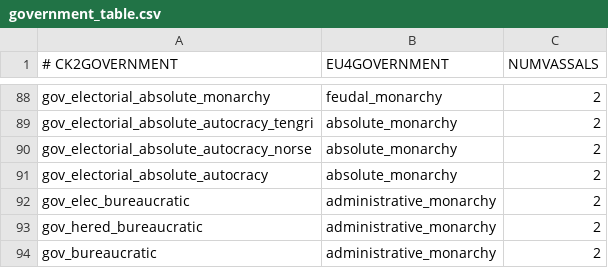
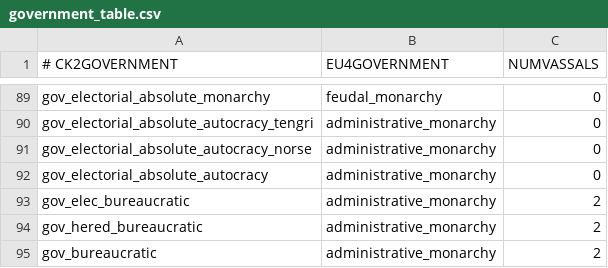
Before and after one commit to Dryhad/long-after-the-end, a CSV file: After the End - EU4 Converter/eu4_converter/government_table.csv, drawn as a sheet; only a part is shown, gaps mark what is left out; addresses are those after the commit; the diff covers the shown part only; the diff names each change by its address in the sheet, - before the commit and + after, or states it on an @@ line.

Commit message:
Small fixes
Timiskaming doesn't get converted from anything (Wasteland in AtE) so
clear it out
Louisana bug also applies to USA, maybe others?
Government table updated to be in line with vanilla
Still fiddling with Papua

```diff
--- a/After the End - EU4 Converter/eu4_converter/government_table.csv
+++ b/After the End - EU4 Converter/eu4_converter/government_table.csv
-C89:C92 (NUMVASSALS): 2
+C89:C92 (NUMVASSALS): 0
-B90:B92 (EU4GOVERNMENT): absolute_monarchy
+B90:B92 (EU4GOVERNMENT): administrative_monarchy
```
Also changed, not shown: 1 added row and 59 edited cells elsewhere in this file, 5 other files.
